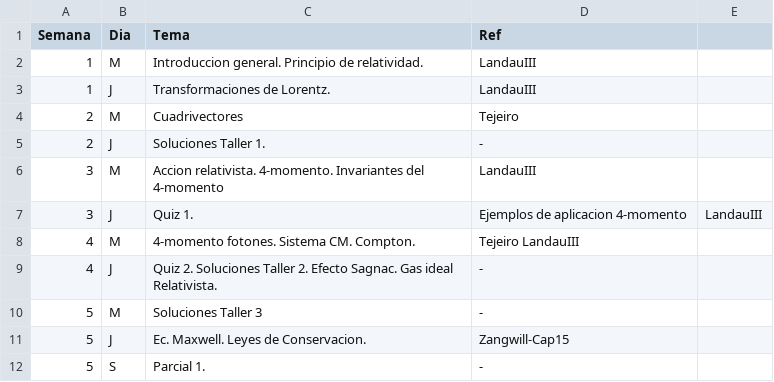
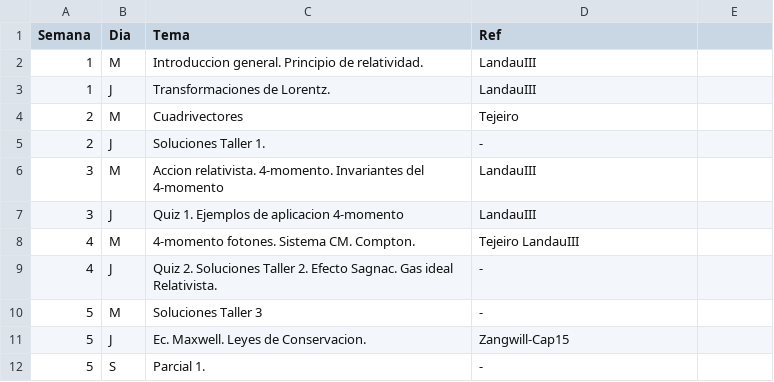
Before and after one commit to forero/Electro2, a CSV file: 201510/syllabus/clases.csv, drawn as a sheet.

Commit message:
correcting format

```diff
--- a/201510/syllabus/clases.csv
+++ b/201510/syllabus/clases.csv
@@ -6,3 +6,3 @@ Semana, Dia, Tema, Ref
 3, M, Accion relativista. 4-momento. Invariantes del 4-momento, LandauIII
-3, J, Quiz 1., Ejemplos de aplicacion 4-momento, LandauIII
+3, J, Quiz 1. Ejemplos de aplicacion 4-momento, LandauIII
 4, M, 4-momento fotones. Sistema CM. Compton., Tejeiro LandauIII
```
